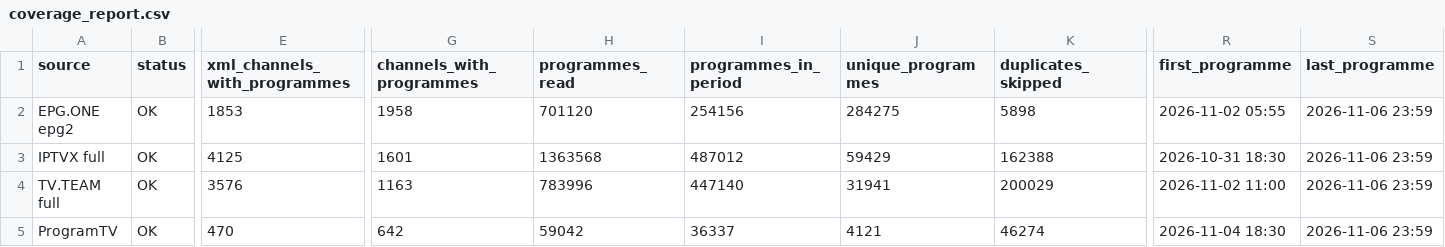
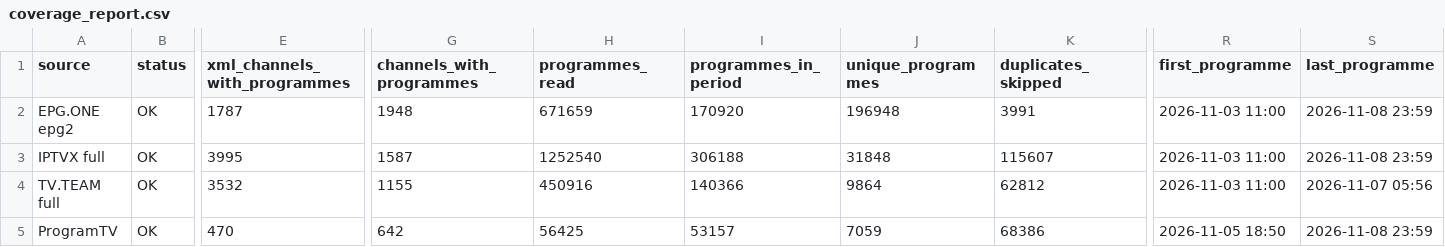
Before and after one commit to oleghkap/EPG-EDEM, a CSV file: coverage_report.csv, drawn as a sheet; only a part is shown, gaps mark what is left out; the diff covers the shown part only; the diff names each change by its address in the sheet, - before the commit and + after, or states it on an @@ line.

```diff
--- a/coverage_report.csv
+++ b/coverage_report.csv
-E2 (xml_channels_with_programmes): 1853
+E2 (xml_channels_with_programmes): 1787
-G2 (channels_with_programmes): 1958
+G2 (channels_with_programmes): 1948
-H2 (programmes_read): 701120
+H2 (programmes_read): 671659
-I2 (programmes_in_period): 254156
+I2 (programmes_in_period): 170920
-J2 (unique_programmes): 284275
+J2 (unique_programmes): 196948
-K2 (duplicates_skipped): 5898
+K2 (duplicates_skipped): 3991
-R2 (first_programme): 2026-11-02 05:55
+R2 (first_programme): 2026-11-03 11:00
-S2:S3 (last_programme): 2026-11-06 23:59
+S2:S3 (last_programme): 2026-11-08 23:59
-E3 (xml_channels_with_programmes): 4125
+E3 (xml_channels_with_programmes): 3995
-G3 (channels_with_programmes): 1601
+G3 (channels_with_programmes): 1587
-H3 (programmes_read): 1363568
+H3 (programmes_read): 1252540
-I3 (programmes_in_period): 487012
+I3 (programmes_in_period): 306188
-J3 (unique_programmes): 59429
+J3 (unique_programmes): 31848
-K3 (duplicates_skipped): 162388
+K3 (duplicates_skipped): 115607
-R3 (first_programme): 2026-10-31 18:30
+R3 (first_programme): 2026-11-03 11:00
-E4 (xml_channels_with_programmes): 3576
+E4 (xml_channels_with_programmes): 3532
-G4 (channels_with_programmes): 1163
+G4 (channels_with_programmes): 1155
-H4 (programmes_read): 783996
+H4 (programmes_read): 450916
-I4 (programmes_in_period): 447140
+I4 (programmes_in_period): 140366
-J4 (unique_programmes): 31941
+J4 (unique_programmes): 9864
-K4 (duplicates_skipped): 200029
+K4 (duplicates_skipped): 62812
-R4 (first_programme): 2026-11-02 11:00
+R4 (first_programme): 2026-11-03 11:00
-S4 (last_programme): 2026-11-06 23:59
+S4 (last_programme): 2026-11-07 05:56
-H5 (programmes_read): 59042
+H5 (programmes_read): 56425
-I5 (programmes_in_period): 36337
+I5 (programmes_in_period): 53157
-J5 (unique_programmes): 4121
+J5 (unique_programmes): 7059
-K5 (duplicates_skipped): 46274
+K5 (duplicates_skipped): 68386
-R5 (first_programme): 2026-11-04 18:30
+R5 (first_programme): 2026-11-05 18:50
-S5 (last_programme): 2026-11-06 23:59
+S5 (last_programme): 2026-11-08 23:59
```
Also changed, not shown: 42 edited cells elsewhere in this file, channel_coverage.csv, 1 other file.
